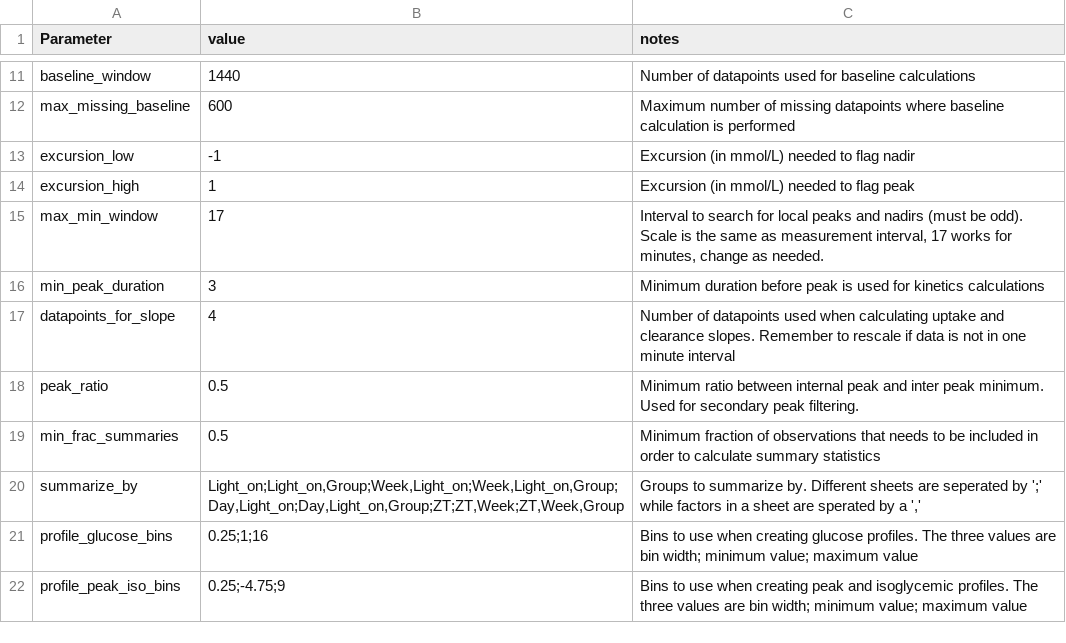
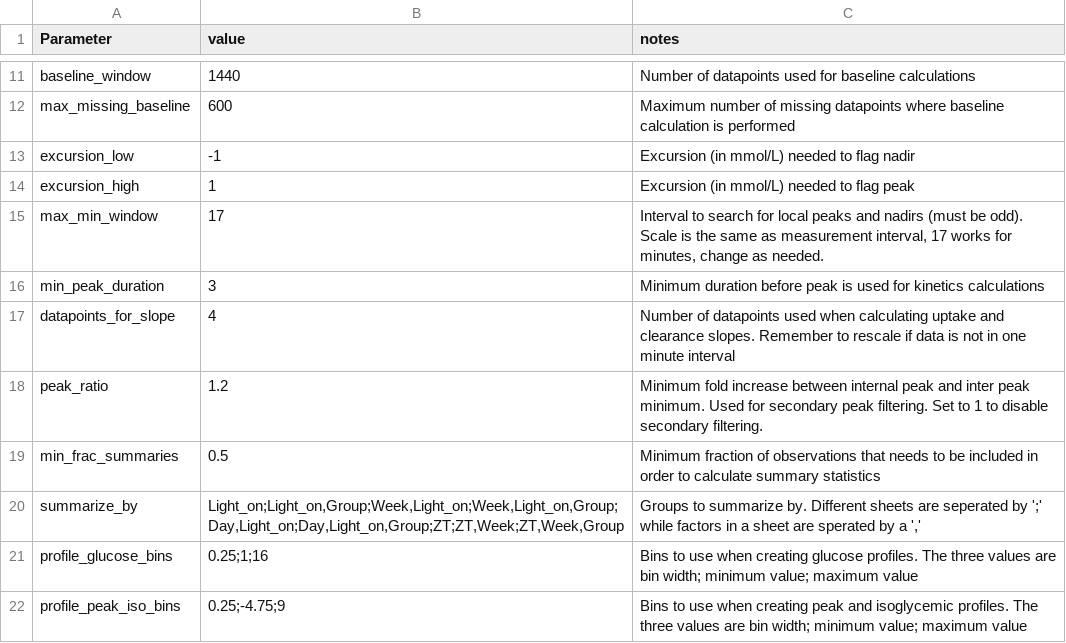
Before and after one commit to lars-work-sund/continous_glucose_monitoring, a CSV file: inst/extdata/config_file.csv, drawn as a sheet; only a part is shown, gaps mark what is left out.

Commit message:
Re-document and bugfix secondary peak filtering

```diff
--- a/inst/extdata/config_file.csv
+++ b/inst/extdata/config_file.csv
@@ -17,3 +17,3 @@ min_peak_duration,3,Minimum duration before peak is used for kinetics calculatio
 datapoints_for_slope,4,Number of datapoints used when calculating uptake and clearance slopes. Remember to rescale if data is not in one minute interval
-peak_ratio,0.5,Minimum ratio between internal peak and inter peak minimum. Used for secondary peak filtering.
+peak_ratio,1.2,Minimum fold increase between internal peak and inter peak minimum. Used for secondary peak filtering. Set to 1 to disable secondary filtering.
 min_frac_summaries,0.5,Minimum fraction of observations that needs to be included in order to calculate summary statistics
```
Also changed, not shown: 1 other file.
